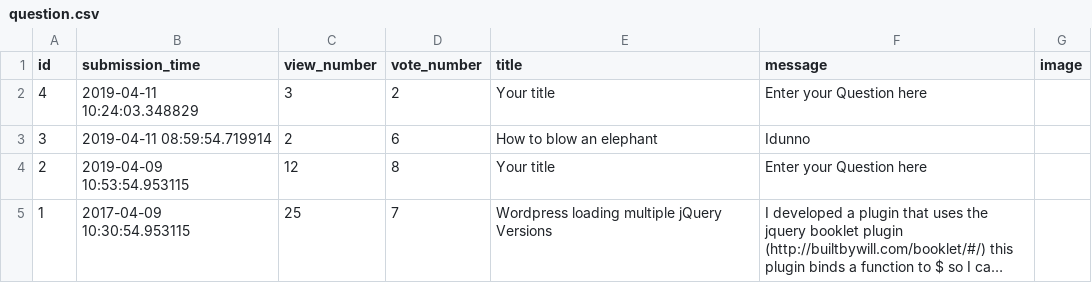
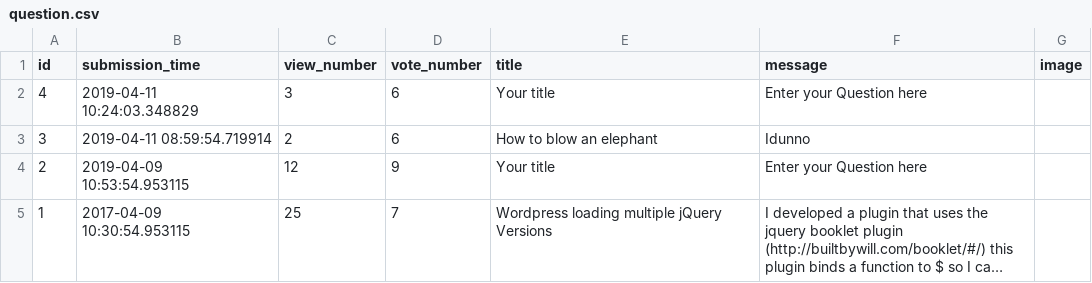
Before and after one commit to Flup3r/ask-mate-python, a CSV file: sample_data/question.csv, drawn as a sheet; long unchanged cells end in …; the diff names each change by its address in the sheet, - before the commit and + after, or states it on an @@ line.

```diff
--- a/sample_data/question.csv
+++ b/sample_data/question.csv
-D2 (vote_number): 2
+D2 (vote_number): 6
-D4 (vote_number): 8
+D4 (vote_number): 9
```
Also changed, not shown: 9 other files.
